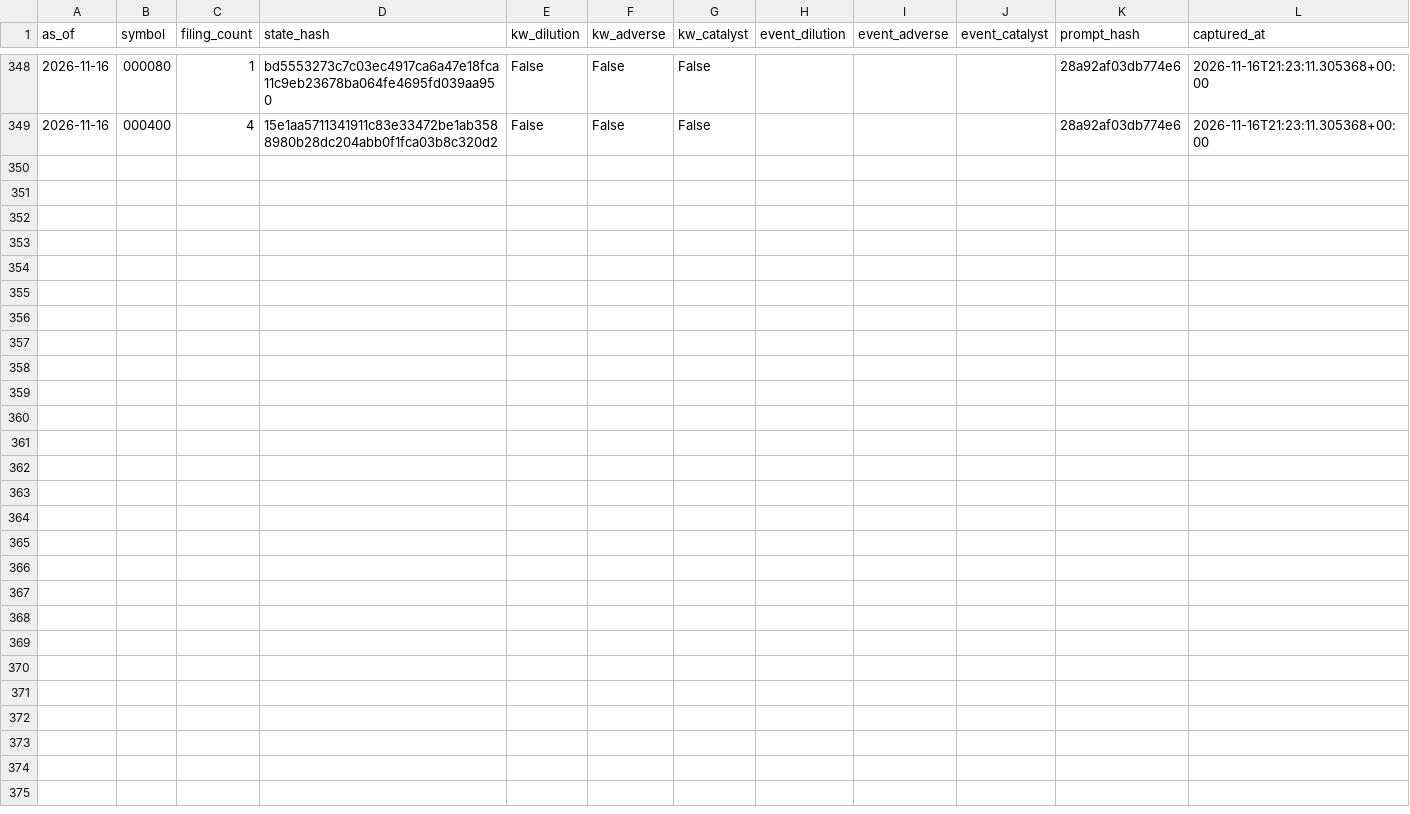
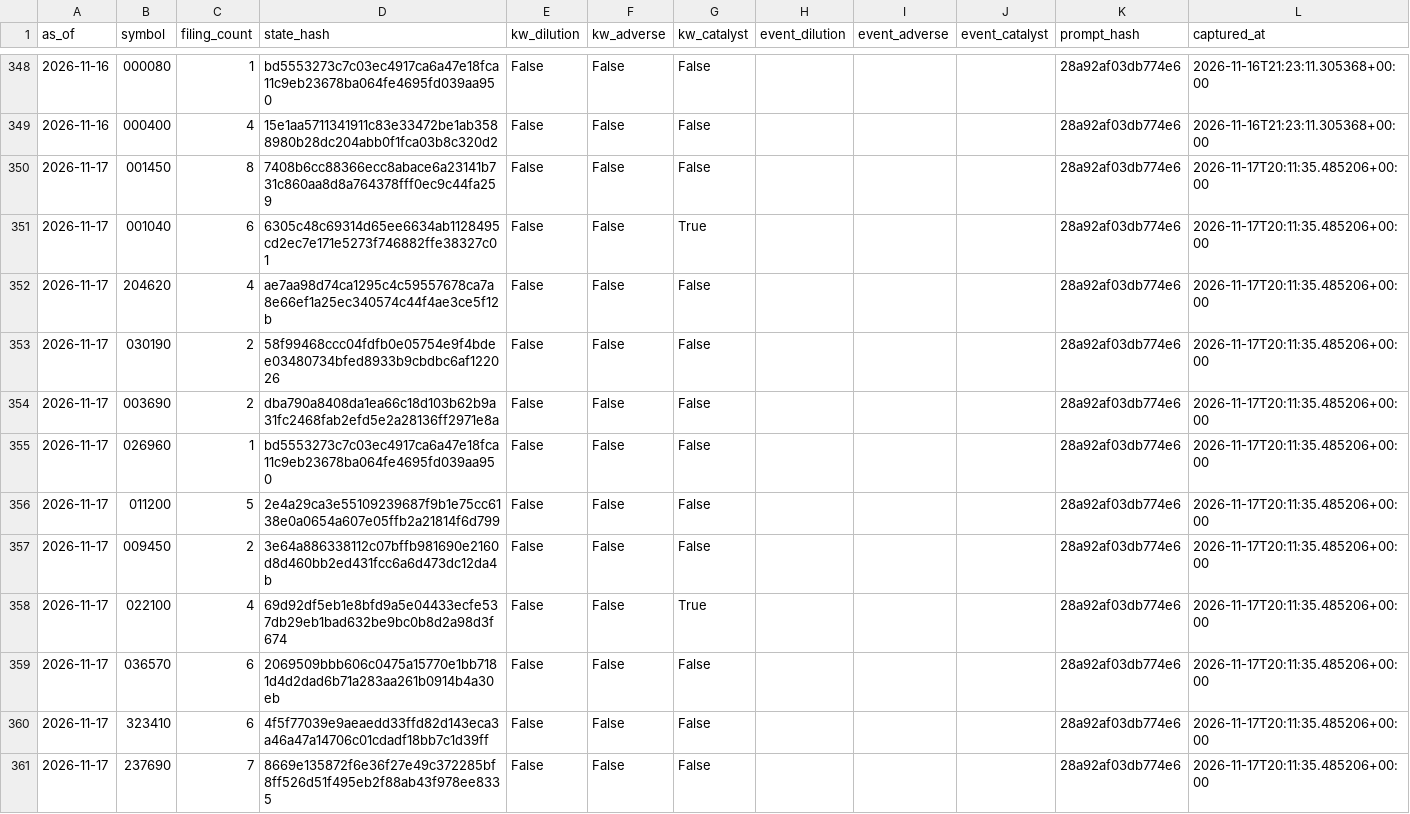
Before and after one commit to LEOSONG727/kis-foreign-flow-report, a CSV file: data/jev_event_live.csv, drawn as a sheet; only a part is shown, gaps mark what is left out.

```diff
--- a/data/jev_event_live.csv
+++ b/data/jev_event_live.csv
@@ -349 +349,13 @@ as_of,symbol,filing_count,state_hash,kw_dilution,kw_adverse,kw_catalyst,event_di
 2026-11-16,000400,4,15e1aa5711341911c83e33472be1ab3588980b28dc204abb0f1fca03b8c320d2,False,False,False,,,,28a92af03db774e6,2026-11-16T21:23:11.305368+00:00
+2026-11-17,001450,8,7408b6cc88366ecc8abace6a23141b731c860aa8d8a764378fff0ec9c44fa259,False,False,False,,,,28a92af03db774e6,2026-11-17T20:11:35.485206+00:00
+2026-11-17,001040,6,6305c48c69314d65ee6634ab1128495cd2ec7e171e5273f746882ffe38327c01,False,False,True,,,,28a92af03db774e6,2026-11-17T20:11:35.485206+00:00
+2026-11-17,204620,4,ae7aa98d74ca1295c4c59557678ca7a8e66ef1a25ec340574c44f4ae3ce5f12b,False,False,False,,,,28a92af03db774e6,2026-11-17T20:11:35.485206+00:00
+2026-11-17,030190,2,58f99468ccc04fdfb0e05754e9f4bdee03480734bfed8933b9cbdbc6af122026,False,False,False,,,,28a92af03db774e6,2026-11-17T20:11:35.485206+00:00
+2026-11-17,003690,2,dba790a8408da1ea66c18d103b62b9a31fc2468fab2efd5e2a28136ff2971e8a,False,False,False,,,,28a92af03db774e6,2026-11-17T20:11:35.485206+00:00
+2026-11-17,026960,1,bd5553273c7c03ec4917ca6a47e18fca11c9eb23678ba064fe4695fd039aa950,False,False,False,,,,28a92af03db774e6,2026-11-17T20:11:35.485206+00:00
+2026-11-17,011200,5,2e4a29ca3e55109239687f9b1e75cc6138e0a0654a607e05ffb2a21814f6d799,False,False,False,,,,28a92af03db774e6,2026-11-17T20:11:35.485206+00:00
+2026-11-17,009450,2,3e64a886338112c07bffb981690e2160d8d460bb2ed431fcc6a6d473dc12da4b,False,False,False,,,,28a92af03db774e6,2026-11-17T20:11:35.485206+00:00
+2026-11-17,022100,4,69d92df5eb1e8bfd9a5e04433ecfe537db29eb1bad632be9bc0b8d2a98d3f674,False,False,True,,,,28a92af03db774e6,2026-11-17T20:11:35.485206+00:00
+2026-11-17,036570,6,2069509bbb606c0475a15770e1bb7181d4d2dad6b71a283aa261b0914b4a30eb,False,False,False,,,,28a92af03db774e6,2026-11-17T20:11:35.485206+00:00
+2026-11-17,323410,6,4f5f77039e9aeaedd33ffd82d143eca3a46a47a14706c01cdadf18bb7c1d39ff,False,False,False,,,,28a92af03db774e6,2026-11-17T20:11:35.485206+00:00
+2026-11-17,237690,7,8669e135872f6e36f27e49c372285bf8ff526d51f495eb2f88ab43f978ee8335,False,False,False,,,,28a92af03db774e6,2026-11-17T20:11:35.485206+00:00
```
Also changed, not shown: data/jev_experiment.csv, data/ml_shadow_snapshots.csv, 23 other files.
